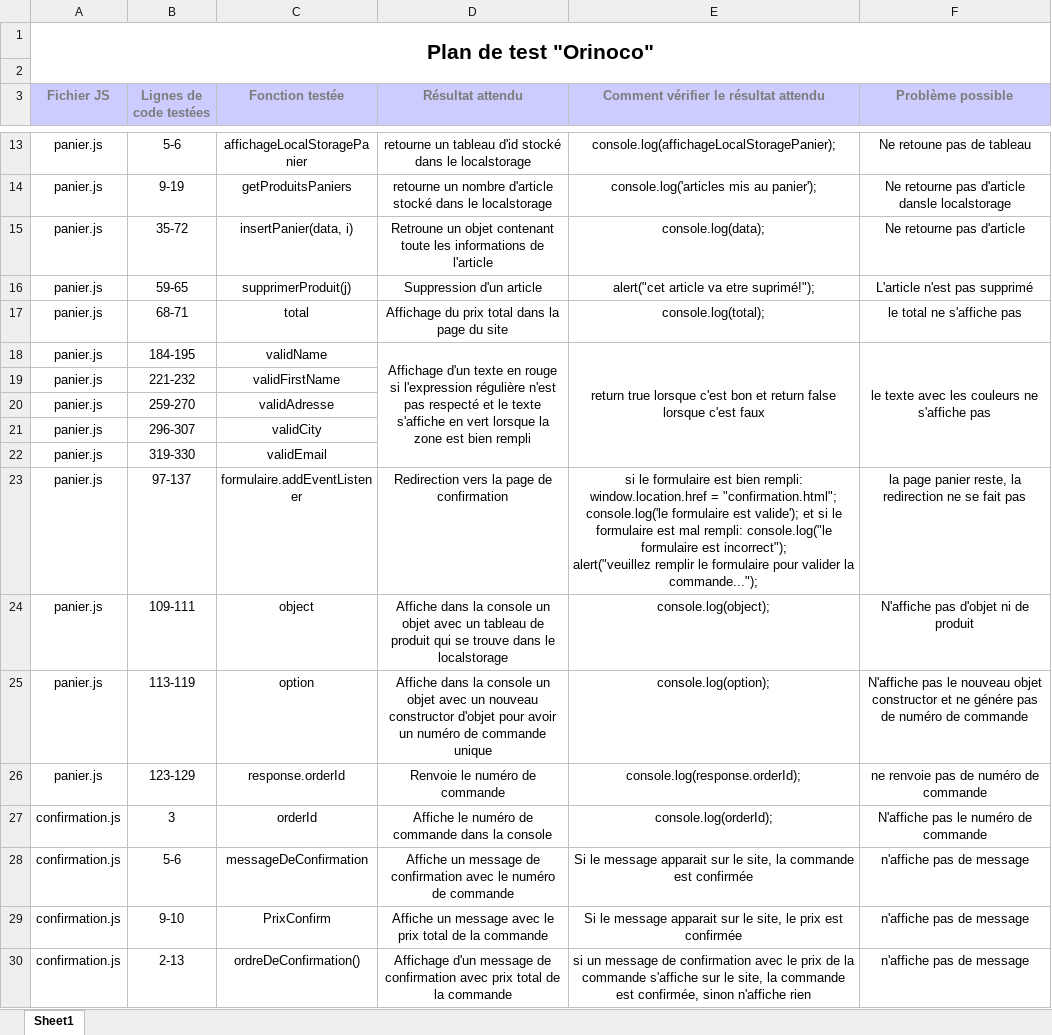
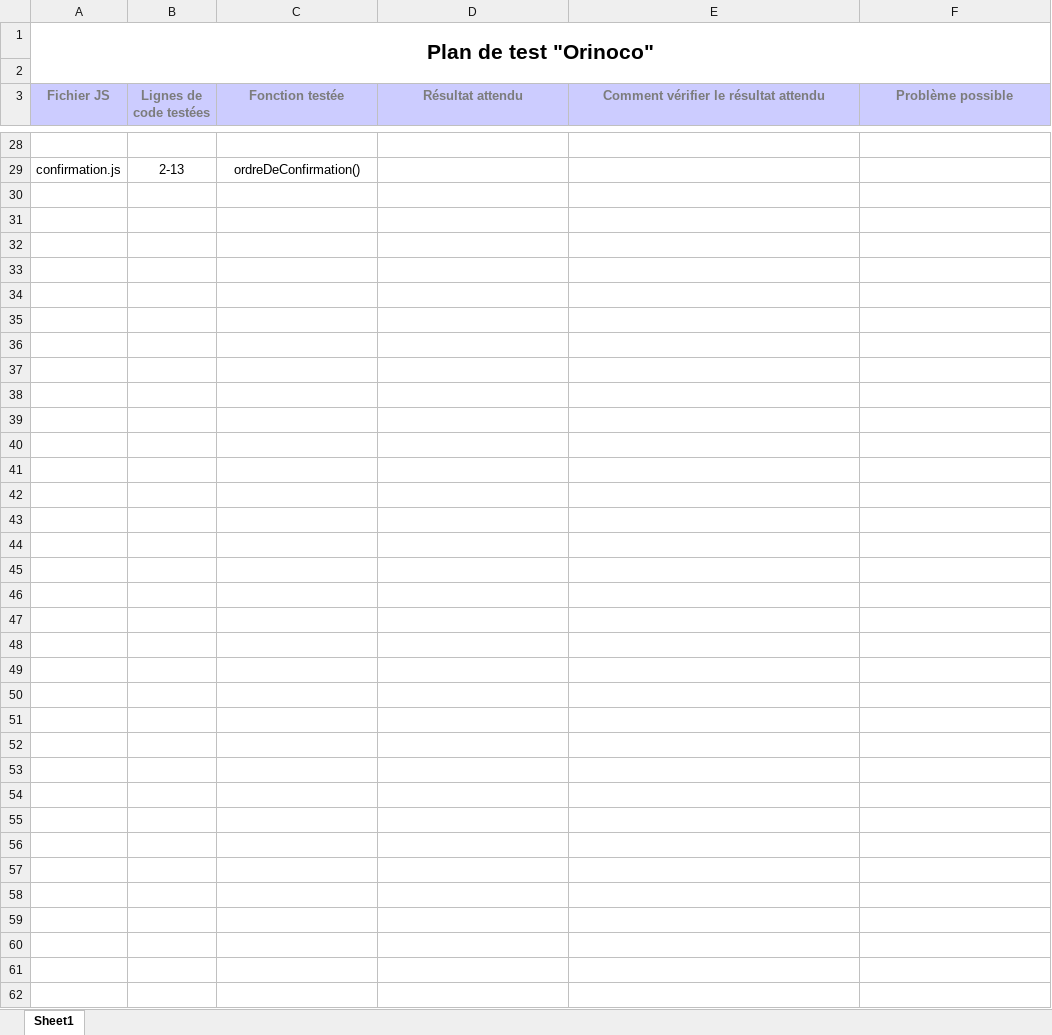
Before and after one commit to sousouben/Orinoco, an Excel workbook: plan test.xlsx, sheet Sheet1, drawn as a sheet; only a part is shown, gaps mark what is left out; values as stored, in another font and other column widths than the file's, no borders; removed rows and columns are numbered as before the commit, all else as after; ↵ is a line break in a cell; the diff covers the shown part only; the diff names each change by its address in the sheet, - before the commit and + after, or states it on an @@ line.

```diff
--- a/plan test.xlsx (sheet Sheet1)
+++ b/plan test.xlsx (sheet Sheet1)
-row 28: panier.js | 5-6 | affichageLocalStoragePanier | retourne un tableau d'id stocké dans le localstorage | console.log(affichageLocalStoragePanier); | Ne retoune pas de tableau
+row 28: (empty)
-row 14: panier.js | 9-19 | getProduitsPaniers | retourne un nombre d'article stocké dans le localstorage | console.log('articles mis au panier'); | Ne retourne pas d'article dansle localstorage
-row 15: panier.js | 35-72 | insertPanier(data, i) | Retroune un objet contenant toute les informations de l'article | console.log(data); | Ne retourne pas d'article
-row 16: panier.js | 59-65 | supprimerProduit(j) | Suppression d'un article | alert("cet article va etre suprimé!"); | L'article n'est pas supprimé
-row 17: panier.js | 68-71 | total | Affichage du prix total dans la page du site | console.log(total); | le total ne s'affiche pas
-row 18: panier.js | 184-195 | validName | Affichage d'un texte en rouge si l'expression régulière n'est pas respecté et le texte s'affiche en vert lorsque la zone est bien rempli | return true lorsque c'est bon et return false lorsque c'est faux | le texte avec les couleurs ne s'affiche pas
-row 19: panier.js | 221-232 | validFirstName
-row 20: panier.js | 259-270 | validAdresse
-row 21: panier.js | 296-307 | validCity
-row 22: panier.js | 319-330 | validEmail
-row 23: panier.js | 97-137 | formulaire.addEventListener | Redirection vers la page de confirmation | si le formulaire est bien rempli: window.location.href = "confirmation.html"; console.log('le formulaire est valide'); et si le formulaire est mal rempli: console.log("le formulaire est incorrect"); ↵ alert("veuillez remplir le formulaire pour valider la commande..."); | la page panier reste, la redirection ne se fait pas
-row 24: panier.js | 109-111 | object | Affiche dans la console un objet avec un tableau de produit qui se trouve dans le localstorage | console.log(object); | N'affiche pas d'objet ni de produit
-row 25: panier.js | 113-119 | option | Affiche dans la console un objet avec un nouveau constructor d'objet pour avoir un numéro de commande unique | console.log(option); | N'affiche pas le nouveau objet constructor et ne génére pas de numéro de commande
-row 26: panier.js | 123-129 | response.orderId | Renvoie le numéro de commande | console.log(response.orderId); | ne renvoie pas de numéro de commande
-row 27: confirmation.js | 3 | orderId | Affiche le numéro de commande dans la console | console.log(orderId); | N'affiche pas le numéro de commande
-row 28: confirmation.js | 5-6 | messageDeConfirmation | Affiche un message de confirmation avec le numéro de commande | Si le message apparait sur le site, la commande est confirmée | n'affiche pas de message
-row 29: confirmation.js | 9-10 | PrixConfirm | Affiche un message avec le prix total de la commande | Si le message apparait sur le site, le prix est confirmée | n'affiche pas de message
-D29 (Résultat attendu): Affichage d'un message de confirmation avec prix total de la commande
+D29 (Résultat attendu): (empty)
-E29: si un message de confirmation avec le prix de la commande s'affiche sur le site, la commande est confirmée, sinon n'affiche rien
+E29: (empty)
-F29 (Problème possible): n'affiche pas de message
+F29 (Problème possible): (empty)
```
Also changed, not shown: 15 added rows, 15 edited cells and merged cells elsewhere in this sheet, 7 other files.
